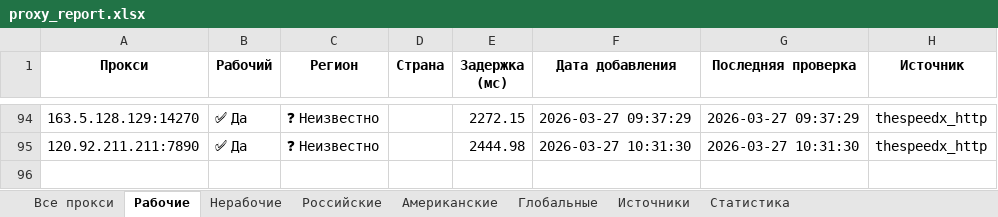
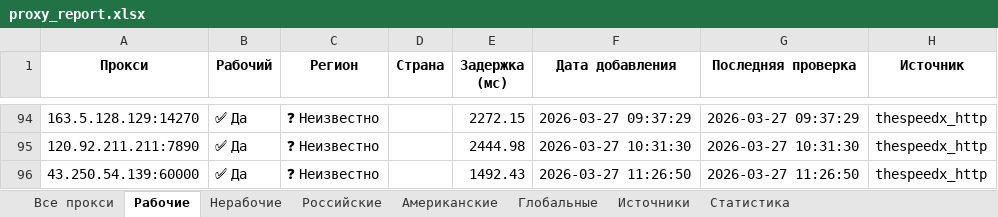
Before and after one commit to Ganjo1st/Proctor, an Excel workbook: reports/proxy_report.xlsx, sheet Рабочие, drawn as a sheet; only a part is shown, gaps mark what is left out; values as stored, in another font and other column widths than the file's, no borders; the diff names each change by its address in the sheet, - before the commit and + after, or states it on an @@ line.

```diff
--- a/reports/proxy_report.xlsx (sheet Рабочие)
+++ b/reports/proxy_report.xlsx (sheet Рабочие)
+row 96: 43.250.54.139:60000 | ✅ Да | ❓ Неизвестно |  | 1492.43 | 2026-03-27 11:26:50 | 2026-03-27 11:26:50 | thespeedx_http
```
Also changed, not shown: sheet Все прокси, sheet Источники, sheet Статистика.
